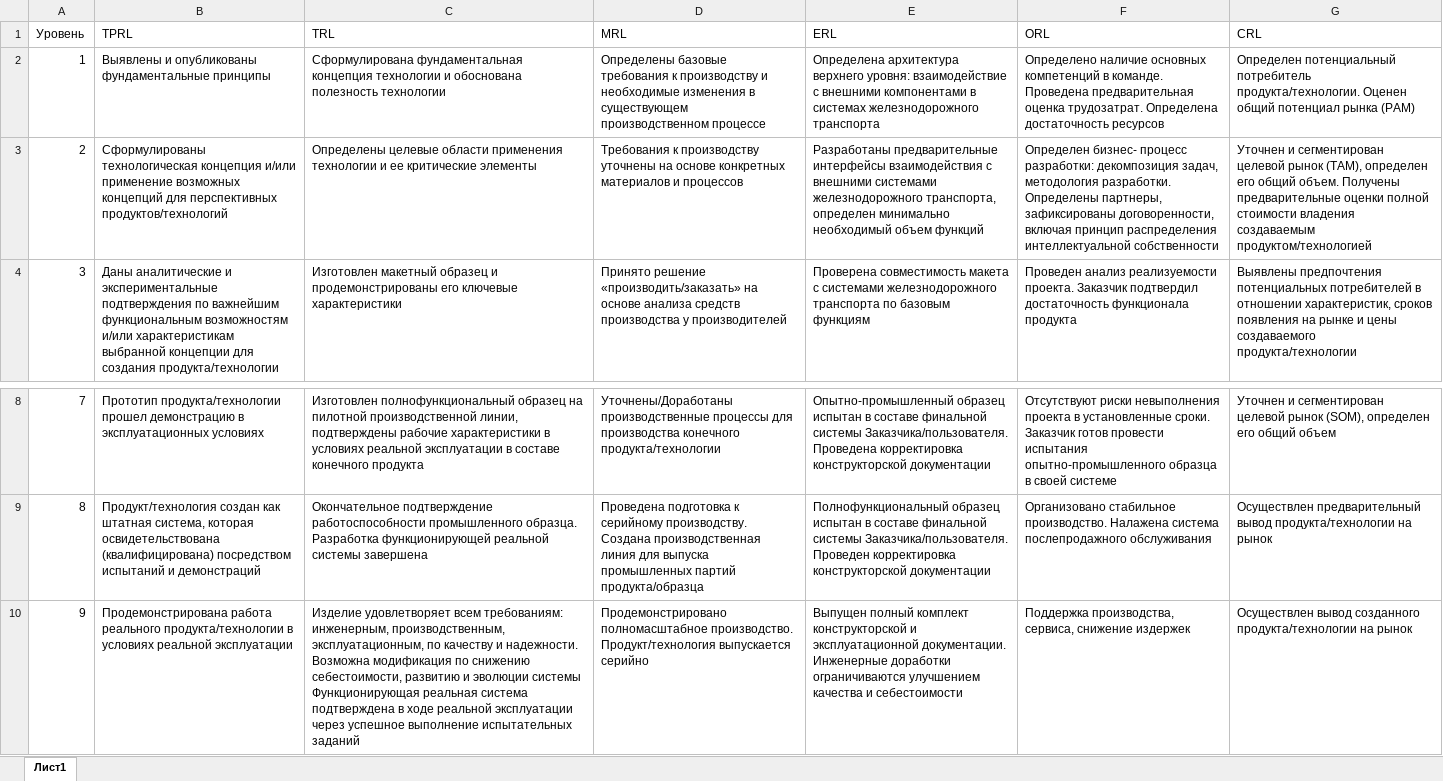
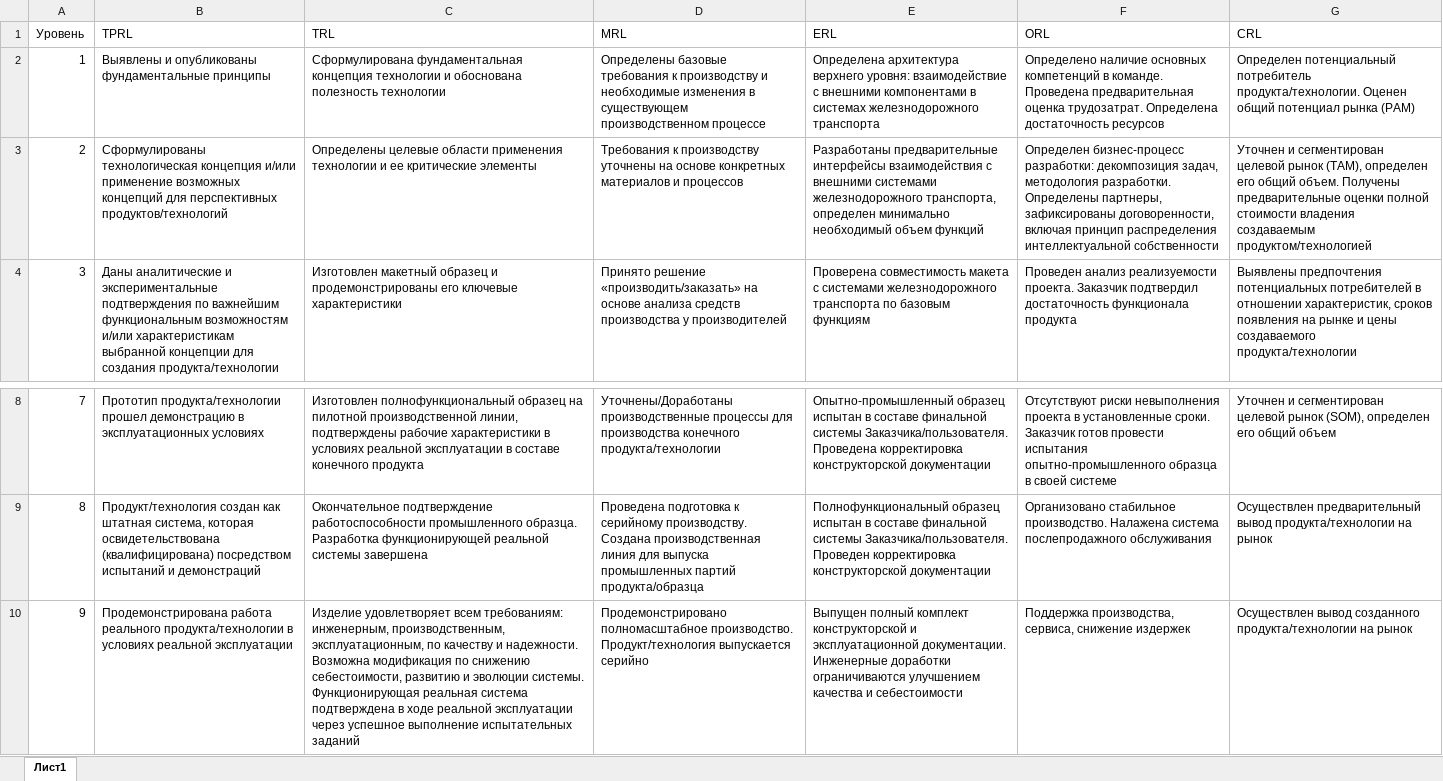
Before and after one commit to KarapetEV/TPRL_Calc, an Excel workbook: data/Levels.xlsx, sheet Лист1, drawn as a sheet; only a part is shown, gaps mark what is left out; values as stored, in another font and other column widths than the file's, no borders; the diff names each change by its address in the sheet, - before the commit and + after, or states it on an @@ line.

```diff
--- a/data/Levels.xlsx (sheet Лист1)
+++ b/data/Levels.xlsx (sheet Лист1)
-F3 (ORL): Определен бизнес- процесс разработки: декомпозиция…
+F3 (ORL): Определен бизнес-процесс разработки: декомпозиция…
-C10 (TRL): …и эволюции системы Функционирующая реальная…
+C10 (TRL): …и эволюции системы. Функционирующая реальная…
```
Also changed, not shown: data/Param_Tasks.xlsx.
